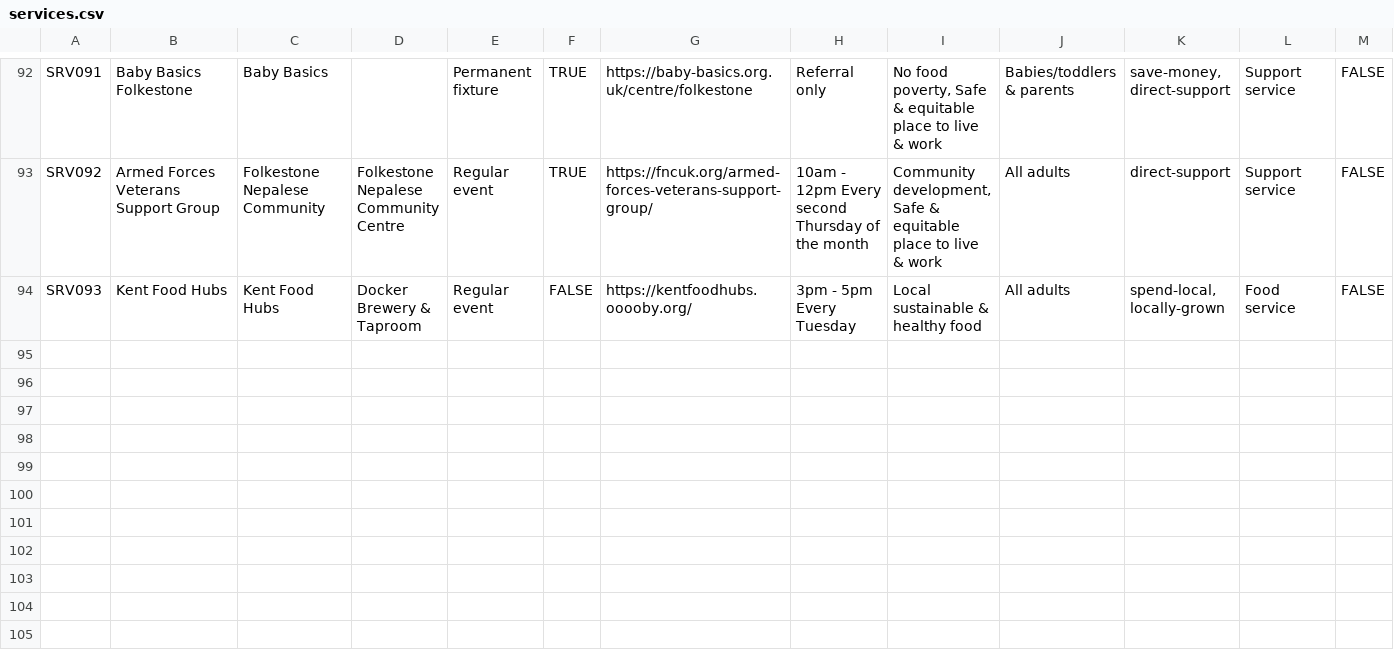
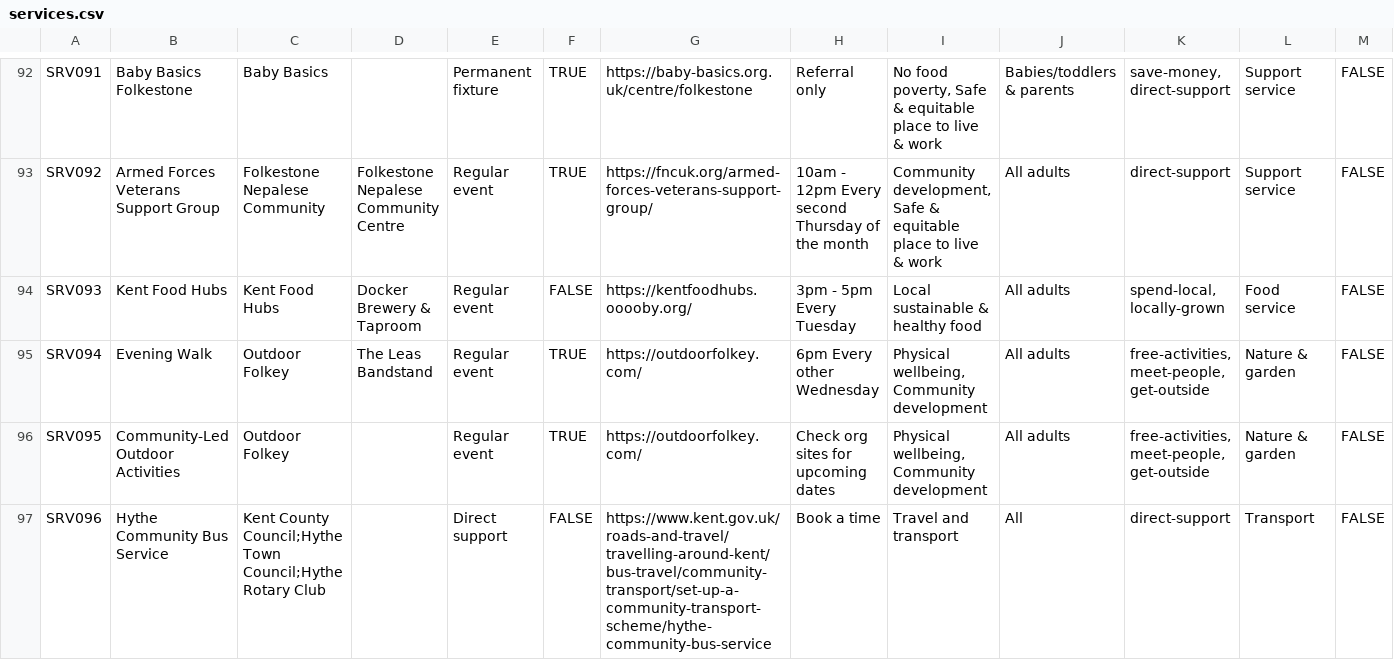
Before and after one commit to deelion/folkestone-hythe-community-directory, a CSV file: data/services.csv, drawn as a sheet; only a part is shown, gaps mark what is left out; rows hold the shown columns only; the diff names each change by its address in the sheet, - before the commit and + after, or states it on an @@ line.

```diff
--- a/data/services.csv
+++ b/data/services.csv
+row 95: SRV094 | Evening Walk | Outdoor Folkey | The Leas Bandstand | Regular event | TRUE | https://outdoorfolkey.com/ | 6pm Every other Wednesday | Physical wellbeing, Community development | All adults | free-activities, meet-people, get-outside | Nature & garden | FALSE
+row 96: SRV095 | Community-Led Outdoor Activities | Outdoor Folkey |  | Regular event | TRUE | https://outdoorfolkey.com/ | Check org sites for upcoming dates | Physical wellbeing, Community development | All adults | free-activities, meet-people, get-outside | Nature & garden | FALSE
+row 97: SRV096 | Hythe Community Bus Service | Kent County Council;Hythe Town Council;Hythe Rotary Club |  | Direct support | FALSE | https://www.kent.gov.uk/roads-and-travel/travelling-around-kent/bus-travel/community-transport/set-up-a-community-transport-scheme/hythe-community-bus-service | Book a time | Travel and transport | All | direct-support | Transport | FALSE
```
Also changed, not shown: data/locations.csv, data/organisations.csv, 4 other files.
